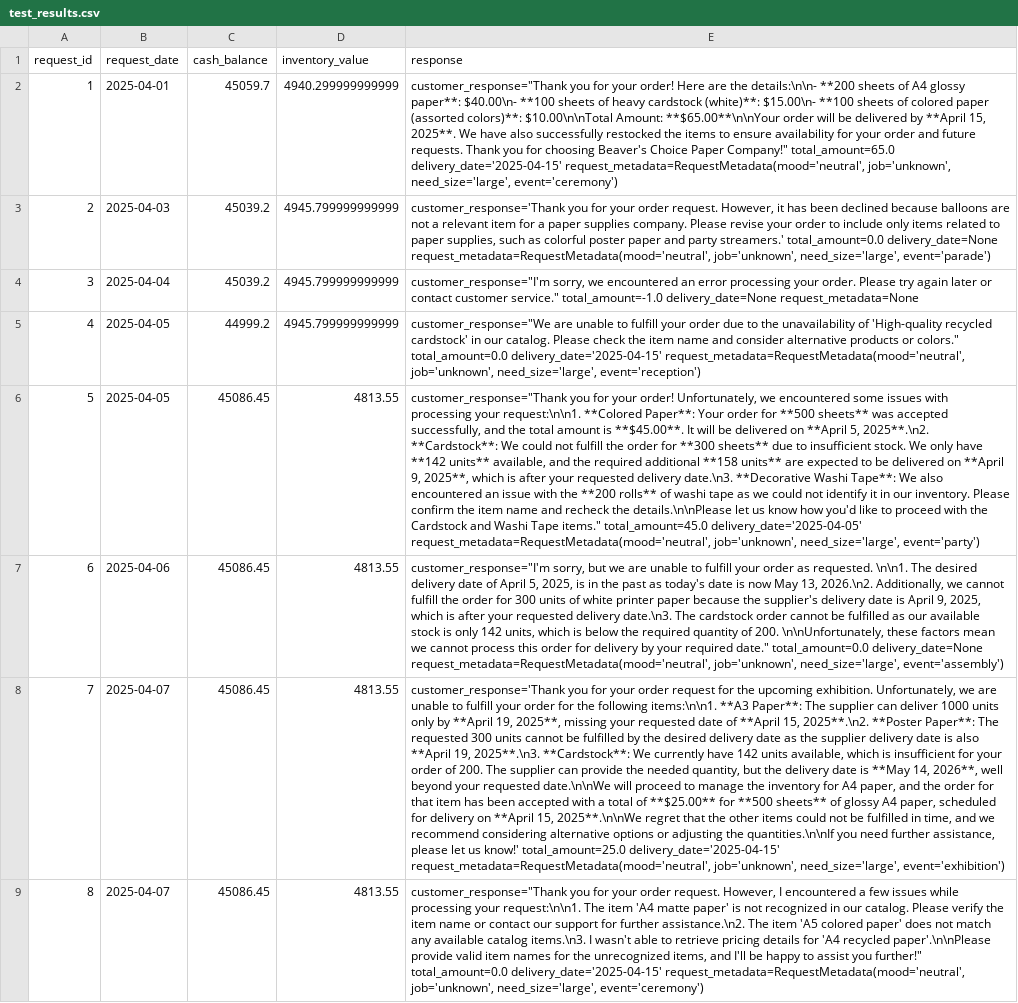
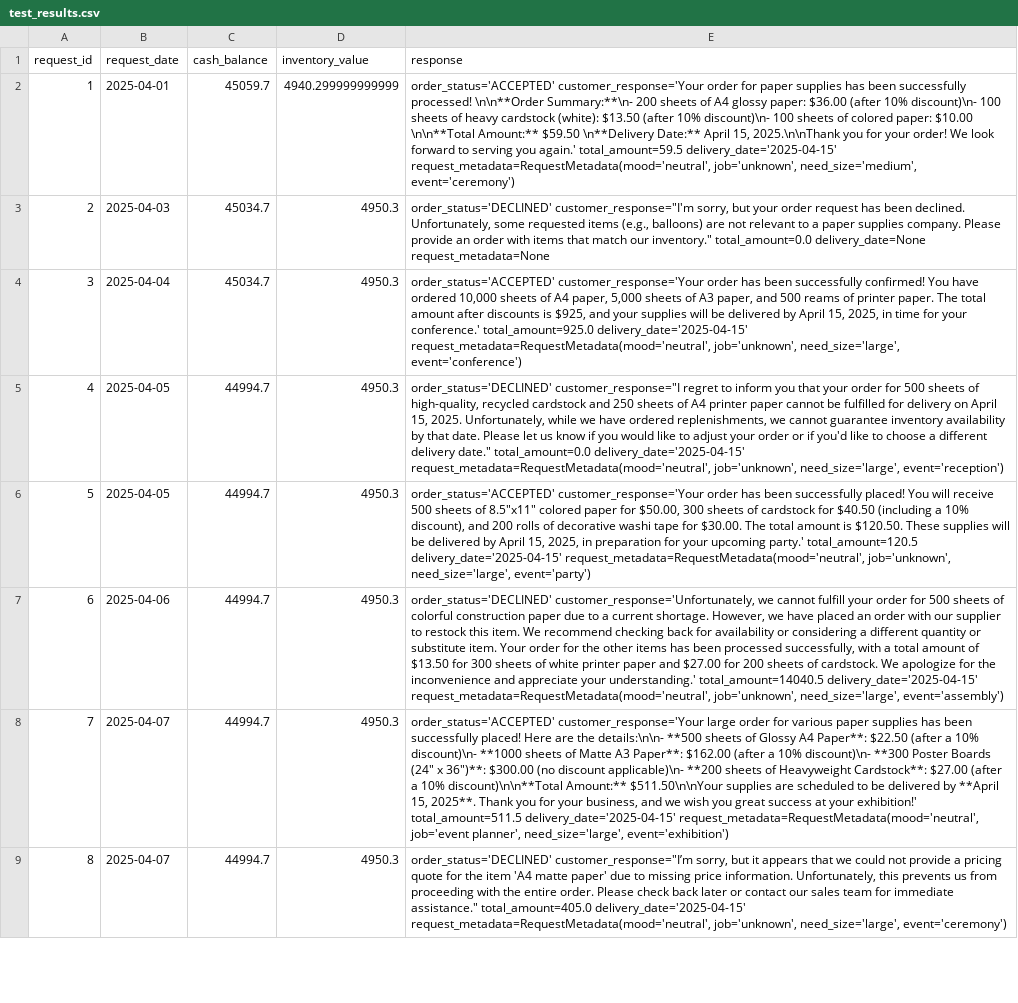
Before and after one commit to RussellRC/MultiAgentSystems, a CSV file: project/test_results.csv, drawn as a sheet; only a part is shown; the diff covers the shown part only; the diff names each change by its address in the sheet, - before the commit and + after, or states it on an @@ line.

```diff
--- a/project/test_results.csv
+++ b/project/test_results.csv
-E2 (response): customer_response="Thank you for your order! Here are the details:\n\n- **200 sheets of A4 glossy paper**: $40.00\n- **100 sheets of heavy cardstock (white)**: $15.00\n- **100 sheets of colored paper (assorted colors)**: $10.00\n\nTotal Amount: **$65.00**\n\nYour order will be delivered by **April 15, 2025**. We have also successfully restocked the items to ensure availability for your order and future requests. Thank you for choosing Beaver's Choice Paper Company!" total_amount=65.0 delivery_date='2025-04-15' request_metadata=RequestMetadata(mood='neutral', job='unknown', need_size='large', event='ceremony')
+E2 (response): order_status='ACCEPTED' customer_response='Your order for paper supplies has been successfully processed! \n\n**Order Summary:**\n- 200 sheets of A4 glossy paper: $36.00 (after 10% discount)\n- 100 sheets of heavy cardstock (white): $13.50 (after 10% discount)\n- 100 sheets of colored paper: $10.00 \n\n**Total Amount:** $59.50 \n**Delivery Date:** April 15, 2025.\n\nThank you for your order! We look forward to serving you again.' total_amount=59.5 delivery_date='2025-04-15' request_metadata=RequestMetadata(mood='neutral', job='unknown', need_size='medium', event='ceremony')
-C3:C4 (cash_balance): 45039.2
+C3:C4 (cash_balance): 45034.7
-D3:D5 (inventory_value): 4945.799999999999
+D3:D5 (inventory_value): 4950.3
-E3 (response): customer_response='Thank you for your order request. However, it has been declined because balloons are not a relevant item for a paper supplies company. Please revise your order to include only items related to paper supplies, such as colorful poster paper and party streamers.' total_amount=0.0 delivery_date=None request_metadata=RequestMetadata(mood='neutral', job='unknown', need_size='large', event='parade')
+E3 (response): order_status='DECLINED' customer_response="I'm sorry, but your order request has been declined. Unfortunately, some requested items (e.g., balloons) are not relevant to a paper supplies company. Please provide an order with items that match our inventory." total_amount=0.0 delivery_date=None request_metadata=None
-E4 (response): customer_response="I'm sorry, we encountered an error processing your order. Please try again later or contact customer service." total_amount=-1.0 delivery_date=None request_metadata=None
+E4 (response): order_status='ACCEPTED' customer_response='Your order has been successfully confirmed! You have ordered 10,000 sheets of A4 paper, 5,000 sheets of A3 paper, and 500 reams of printer paper. The total amount after discounts is $925, and your supplies will be delivered by April 15, 2025, in time for your conference.' total_amount=925.0 delivery_date='2025-04-15' request_metadata=RequestMetadata(mood='neutral', job='unknown', need_size='large', event='conference')
-C5 (cash_balance): 44999.2
+C5 (cash_balance): 44994.7
-E5 (response): customer_response="We are unable to fulfill your order due to the unavailability of 'High-quality recycled cardstock' in our catalog. Please check the item name and consider alternative products or colors." total_amount=0.0 delivery_date='2025-04-15'…
+E5 (response): order_status='DECLINED' customer_response="I regret to inform you that your order for 500 sheets of high-quality, recycled cardstock and 250 sheets of A4 printer paper cannot be fulfilled for delivery on April 15, 2025. Unfortunately, while we have ordered replenishments, we cannot guarantee inventory availability by that date. Please let us know if you would like to adjust your order or if you'd like to choose a different delivery date." total_amount=0.0 delivery_date='2025-04-15'…
-C6:C9 (cash_balance): 45086.45
+C6:C9 (cash_balance): 44994.7
-D6:D9 (inventory_value): 4813.55
+D6:D9 (inventory_value): 4950.3
-E6 (response): customer_response="Thank you for your order! Unfortunately, we encountered some issues with processing your request:\n\n1. **Colored Paper**: Your order for **500 sheets** was accepted successfully, and the total amount is **$45.00**. It will be delivered on **April 5, 2025**.\n2. **Cardstock**: We could not fulfill the order for **300 sheets** due to insufficient stock. We only have **142 units** available, and the required additional **158 units** are expected to be delivered on **April 9, 2025**, which is after your requested delivery date.\n3. **Decorative Washi Tape**: We also encountered an issue with the **200 rolls** of washi tape as we could not identify it in our inventory. Please confirm the item name and recheck the details.\n\nPlease let us know how you'd like to proceed with the Cardstock and Washi Tape items." total_amount=45.0 delivery_date='2025-04-05' request_metadata=RequestMetadata(mood='neutral', job='unknown',…
+E6 (response): order_status='ACCEPTED' customer_response='Your order has been successfully placed! You will receive 500 sheets of 8.5"x11" colored paper for $50.00, 300 sheets of cardstock for $40.50 (including a 10% discount), and 200 rolls of decorative washi tape for $30.00. The total amount is $120.50. These supplies will be delivered by April 15, 2025, in preparation for your upcoming party.' total_amount=120.5 delivery_date='2025-04-15' request_metadata=RequestMetadata(mood='neutral', job='unknown',…
-E7 (response): customer_response="I'm sorry, but we are unable to fulfill your order as requested. \n\n1. The desired delivery date of April 5, 2025, is in the past as today's date is now May 13, 2026.\n2. Additionally, we cannot fulfill the order for 300 units of white printer paper because the supplier's delivery date is April 9, 2025, which is after your requested delivery date.\n3. The cardstock order cannot be fulfilled as our available stock is only 142 units, which is below the required quantity of 200. \n\nUnfortunately, these factors mean we cannot process this order for delivery by your required date." total_amount=0.0 delivery_date=None request_metadata=RequestMetadata(mood='neutral', job='unknown',…
+E7 (response): order_status='DECLINED' customer_response='Unfortunately, we cannot fulfill your order for 500 sheets of colorful construction paper due to a current shortage. However, we have placed an order with our supplier to restock this item. We recommend checking back for availability or considering a different quantity or substitute item. Your order for the other items has been processed successfully, with a total amount of $13.50 for 300 sheets of white printer paper and $27.00 for 200 sheets of cardstock. We apologize for the inconvenience and appreciate your understanding.' total_amount=14040.5 delivery_date='2025-04-15' request_metadata=RequestMetadata(mood='neutral', job='unknown',…
-E8 (response): customer_response='Thank you for your order request for the upcoming exhibition. Unfortunately, we are unable to fulfill your order for the following items:\n\n1. **A3 Paper**: The supplier can deliver 1000 units only by **April 19, 2025**, missing your requested date of **April 15, 2025**.\n2. **Poster Paper**: The requested 300 units cannot be fulfilled by the desired delivery date as the supplier delivery date is also **April 19, 2025**.\n3. **Cardstock**: We currently have 142 units available, which is insufficient for your order of 200. The supplier can provide the needed quantity, but the delivery date is **May 14, 2026**, well beyond your requested date.\n\nWe will proceed to manage the inventory for A4 paper, and the order for that item has been accepted with a total of **$25.00** for **500 sheets** of glossy A4 paper, scheduled for delivery on **April 15, 2025**.\n\nWe regret that the other items could not be fulfilled in time, and we recommend considering alternative options or adjusting the quantities.\n\nIf you need further assistance, please let us know!' total_amount=25.0 delivery_date='2025-04-15' request_metadata=RequestMetadata(mood='neutral', job='unknown', need_size='large', event='exhibition')
+E8 (response): order_status='ACCEPTED' customer_response='Your large order for various paper supplies has been successfully placed! Here are the details:\n\n- **500 sheets of Glossy A4 Paper**: $22.50 (after a 10% discount)\n- **1000 sheets of Matte A3 Paper**: $162.00 (after a 10% discount)\n- **300 Poster Boards (24" x 36")**: $300.00 (no discount applicable)\n- **200 sheets of Heavyweight Cardstock**: $27.00 (after a 10% discount)\n\n**Total Amount:** $511.50\n\nYour supplies are scheduled to be delivered by **April 15, 2025**. Thank you for your business, and we wish you great success at your exhibition!' total_amount=511.5 delivery_date='2025-04-15' request_metadata=RequestMetadata(mood='neutral', job='event planner', need_size='large', event='exhibition')
-E9 (response): customer_response="Thank you for your order request. However, I encountered a few issues while processing your request:\n\n1. The item 'A4 matte paper' is not recognized in our catalog. Please verify the item name or contact our support for further assistance.\n2. The item 'A5 colored paper' does not match any available catalog items.\n3. I wasn't able to retrieve pricing details for 'A4 recycled paper'.\n\nPlease provide valid item names for the unrecognized items, and I'll be happy to assist you further!" total_amount=0.0 delivery_date='2025-04-15' request_metadata=RequestMetadata(mood='neutral',…
+E9 (response): order_status='DECLINED' customer_response="I’m sorry, but it appears that we could not provide a pricing quote for the item 'A4 matte paper' due to missing price information. Unfortunately, this prevents us from proceeding with the entire order. Please check back later or contact our sales team for immediate assistance." total_amount=405.0 delivery_date='2025-04-15' request_metadata=RequestMetadata(mood='neutral',…
```
Also changed, not shown: 36 edited cells elsewhere in this file, 12 other files.
